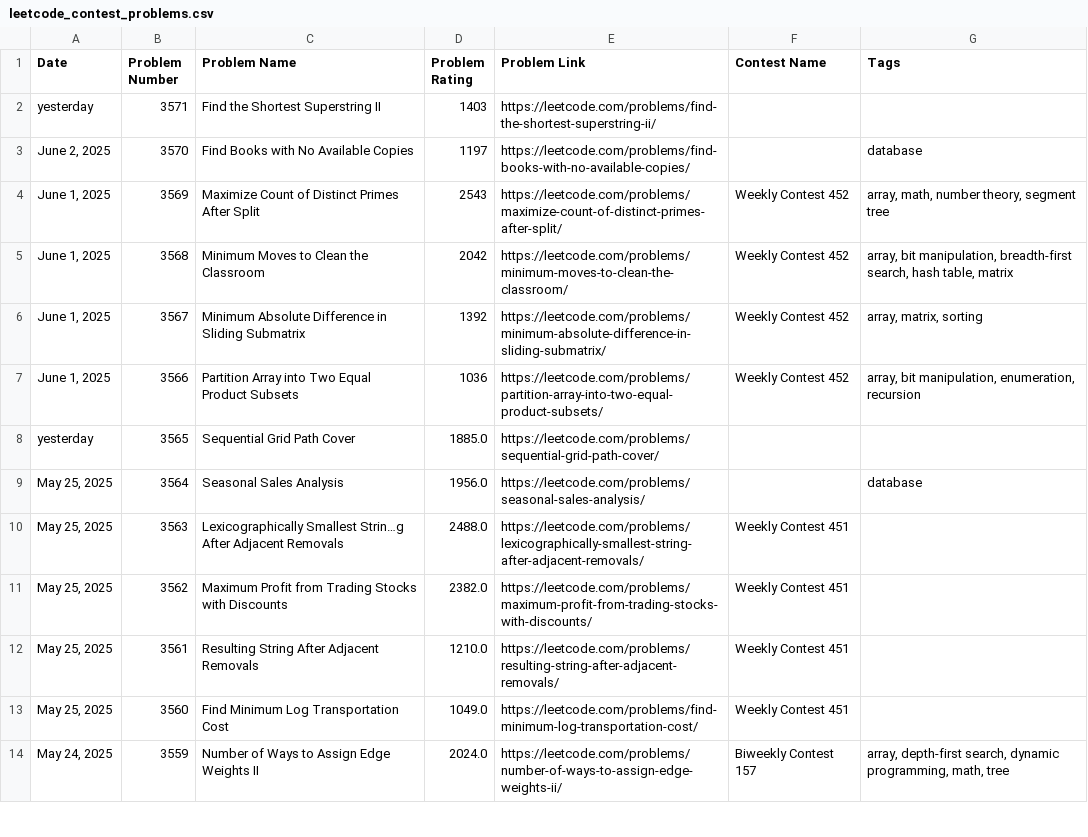
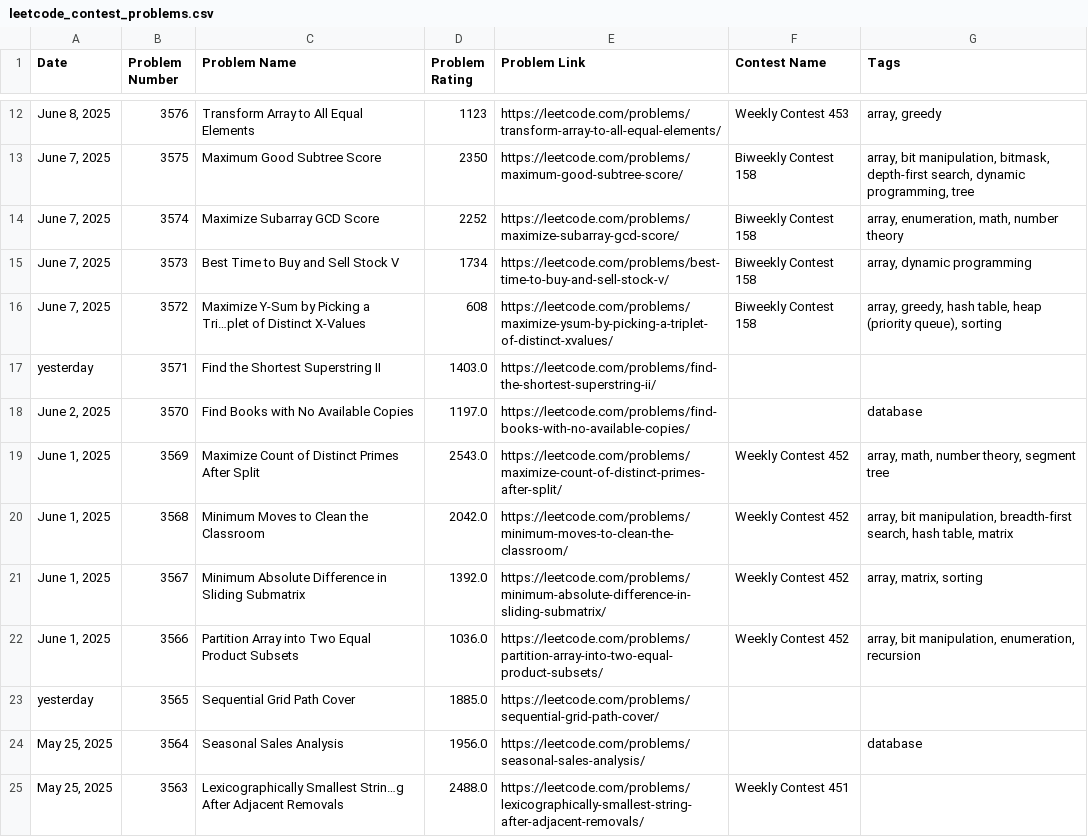
Before and after one commit to nilesyadv/Leetcode-Ladder, a CSV file: leetcode_contest_problems.csv, drawn as a sheet; only a part is shown, gaps mark what is left out; the shorter side is filled out with more unchanged rows; the diff covers the shown part only.

```diff
--- a/leetcode_contest_problems.csv
+++ b/leetcode_contest_problems.csv
@@ -2,7 +12,12 @@ Date,Problem Number,Problem Name,Problem Rating,Problem Link,Contest Name,Tags
-yesterday,3571,Find the Shortest Superstring II,1403,https://leetcode.com/problems/find-the-shortest-superstring-ii/,,
-"June 2, 2025",3570,Find Books with No Available Copies,1197,https://leetcode.com/problems/find-books-with-no-available-copies/,,database
-"June 1, 2025",3569,Maximize Count of Distinct Primes After Split,2543,https://leetcode.com/problems/maximize-count-of-distinct-primes-after-split/,Weekly Contest 452,"array, math, number theory, segment tree"
-"June 1, 2025",3568,Minimum Moves to Clean the Classroom,2042,https://leetcode.com/problems/minimum-moves-to-clean-the-classroom/,Weekly Contest 452,"array, bit manipulation, breadth-first search, hash table, matrix"
-"June 1, 2025",3567,Minimum Absolute Difference in Sliding Submatrix,1392,https://leetcode.com/problems/minimum-absolute-difference-in-sliding-submatrix/,Weekly Contest 452,"array, matrix, sorting"
-"June 1, 2025",3566,Partition Array into Two Equal Product Subsets,1036,https://leetcode.com/problems/partition-array-into-two-equal-product-subsets/,Weekly Contest 452,"array, bit manipulation, enumeration, recursion"
+"June 8, 2025",3576,Transform Array to All Equal Elements,1123,https://leetcode.com/problems/transform-array-to-all-equal-elements/,Weekly Contest 453,"array, greedy"
+"June 7, 2025",3575,Maximum Good Subtree Score,2350,https://leetcode.com/problems/maximum-good-subtree-score/,Biweekly Contest 158,"array, bit manipulation, bitmask, depth-first search, dynamic programming, tree"
+"June 7, 2025",3574,Maximize Subarray GCD Score,2252,https://leetcode.com/problems/maximize-subarray-gcd-score/,Biweekly Contest 158,"array, enumeration, math, number theory"
+"June 7, 2025",3573,Best Time to Buy and Sell Stock V,1734,https://leetcode.com/problems/best-time-to-buy-and-sell-stock-v/,Biweekly Contest 158,"array, dynamic programming"
+"June 7, 2025",3572,Maximize Y‑Sum by Picking a Tri…plet of Distinct X‑Values,608,https://leetcode.com/problems/maximize-ysum-by-picking-a-triplet-of-distinct-xvalues/,Biweekly Contest 158,"array, greedy, hash table, heap (priority queue), sorting"
+yesterday,3571,Find the Shortest Superstring II,1403.0,https://leetcode.com/problems/find-the-shortest-superstring-ii/,,
+"June 2, 2025",3570,Find Books with No Available Copies,1197.0,https://leetcode.com/problems/find-books-with-no-available-copies/,,database
+"June 1, 2025",3569,Maximize Count of Distinct Primes After Split,2543.0,https://leetcode.com/problems/maximize-count-of-distinct-primes-after-split/,Weekly Contest 452,"array, math, number theory, segment tree"
+"June 1, 2025",3568,Minimum Moves to Clean the Classroom,2042.0,https://leetcode.com/problems/minimum-moves-to-clean-the-classroom/,Weekly Contest 452,"array, bit manipulation, breadth-first search, hash table, matrix"
+"June 1, 2025",3567,Minimum Absolute Difference in Sliding Submatrix,1392.0,https://leetcode.com/problems/minimum-absolute-difference-in-sliding-submatrix/,Weekly Contest 452,"array, matrix, sorting"
+"June 1, 2025",3566,Partition Array into Two Equal Product Subsets,1036.0,https://leetcode.com/problems/partition-array-into-two-equal-product-subsets/,Weekly Contest 452,"array, bit manipulation, enumeration, recursion"
 yesterday,3565,Sequential Grid Path Cover,1885.0,https://leetcode.com/problems/sequential-grid-path-cover/,,
```
Also changed, not shown: 10 added rows elsewhere in this file, rating_groups/rating_1700_to_1799.csv, rating_groups/rating_1900_to_1999.csv, 10 other files.
